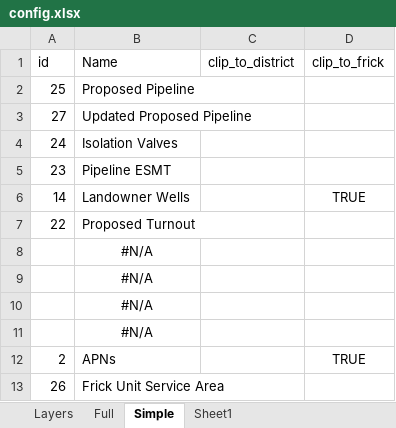
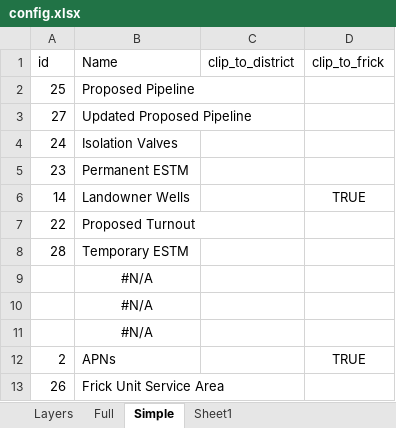
Before and after one commit to Lyndon-0/mndot_anomaly_detection, an Excel workbook: data/config.xlsx, sheet Simple, drawn as a sheet; only a part is shown; values as stored, in another font and other column widths than the file's, no borders; table styles not drawn; removed rows and columns are numbered as before the commit, all else as after; the diff names each change by its address in the sheet, - before the commit and + after, or states it on an @@ line.

```diff
--- a/data/config.xlsx (sheet Simple)
+++ b/data/config.xlsx (sheet Simple)
-B5 (Name): Pipeline ESMT
+B5 (Name): Permanent ESTM
-row 8:  | #N/A
+row 8: 28 | Temporary ESTM
```
Also changed, not shown: sheet Layers, sheet Full, 14 other files.
